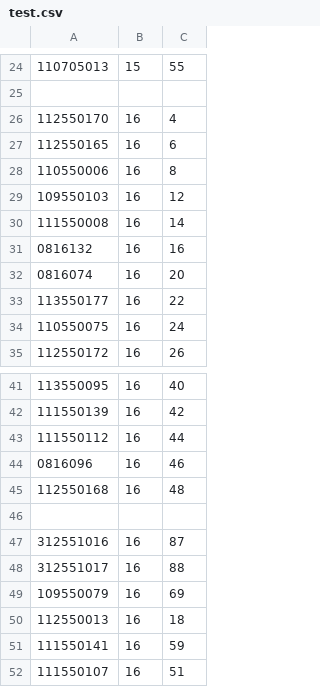
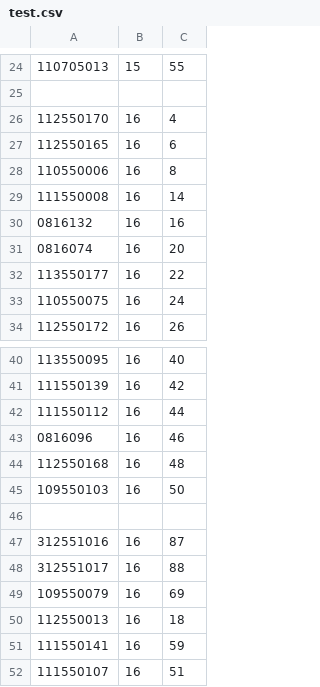
Before and after one commit to nycu-csit/nasaoj-v3-backend, a CSV file: test.csv, drawn as a sheet; only a part is shown, gaps mark what is left out; removed rows and columns are numbered as before the commit, all else as after; the diff names each change by its address in the sheet, - before the commit and + after, or states it on an @@ line.

```diff
--- a/test.csv
+++ b/test.csv
-row 29: 109550103 | 16 | 12
+row 45: 109550103 | 16 | 50
```
Also changed, not shown: 10 other files.
